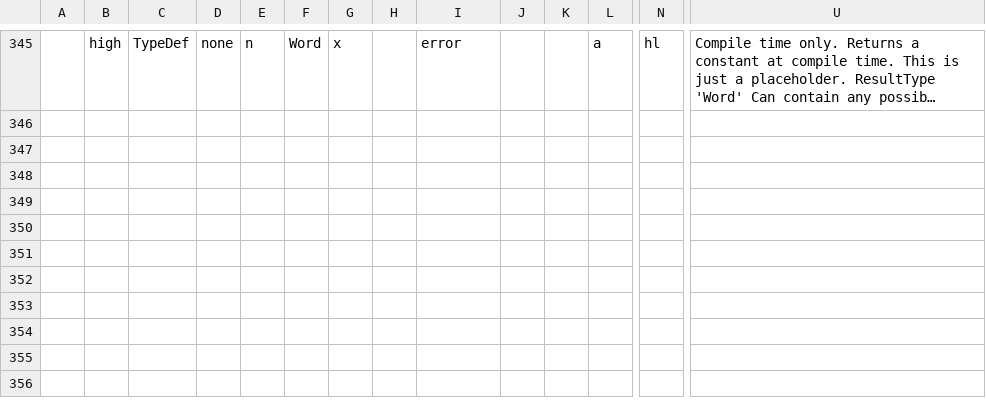
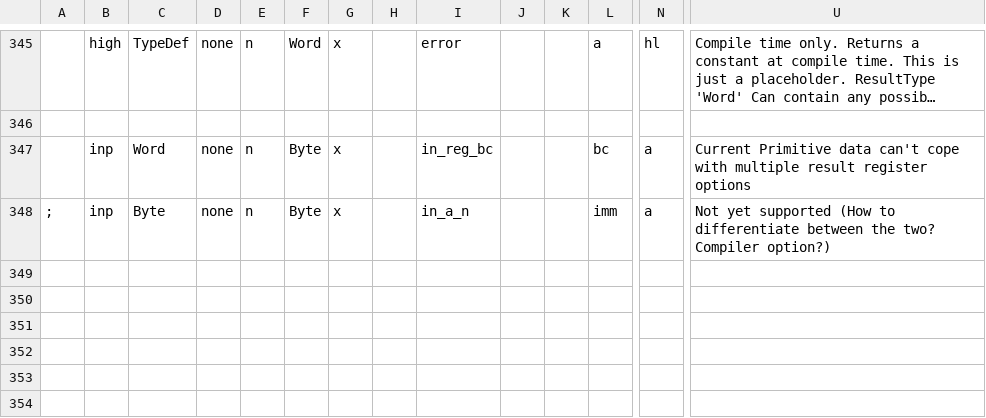
Before and after one commit to Bread80/Quiche, a CSV file: Data/PrimitivesNG.csv, drawn as a sheet; only a part is shown, gaps mark what is left out; the shorter side is filled out with more unchanged rows; long unchanged cells end in …; rows hold the shown columns only; the diff names each change by its address in the sheet, - before the commit and + after, or states it on an @@ line.

```diff
--- a/Data/PrimitivesNG.csv
+++ b/Data/PrimitivesNG.csv
-row 347: (empty)
+row 347:  | inp | Word | none | n | Byte | x |  | in_reg_bc |  |  | bc | a | Current Primitive data can't cope with multiple result register options
-row 348: (empty)
+row 348: ; | inp | Byte | none | n | Byte | x |  | in_a_n |  |  | imm | a | Not yet supported (How to differentiate between the two? Compiler option?)
```
Also changed, not shown: Data/Intrinsics.csv, Data/OperatorsNG.csv, 6 other files.
